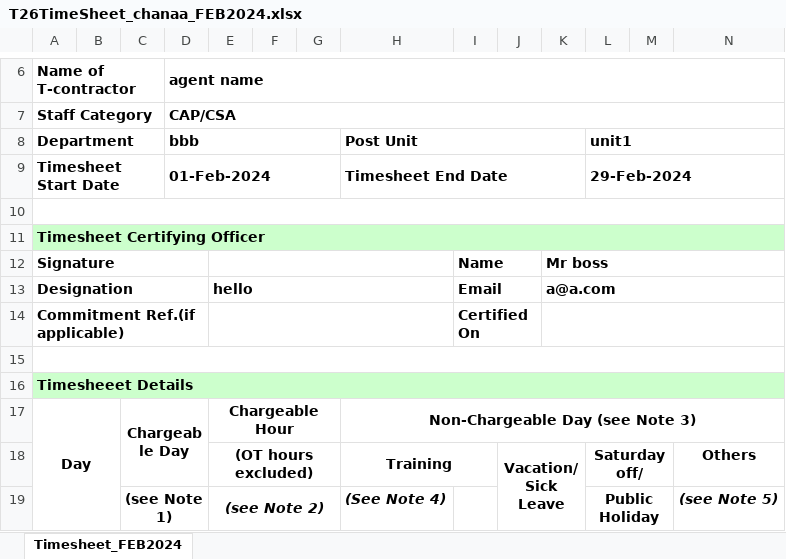
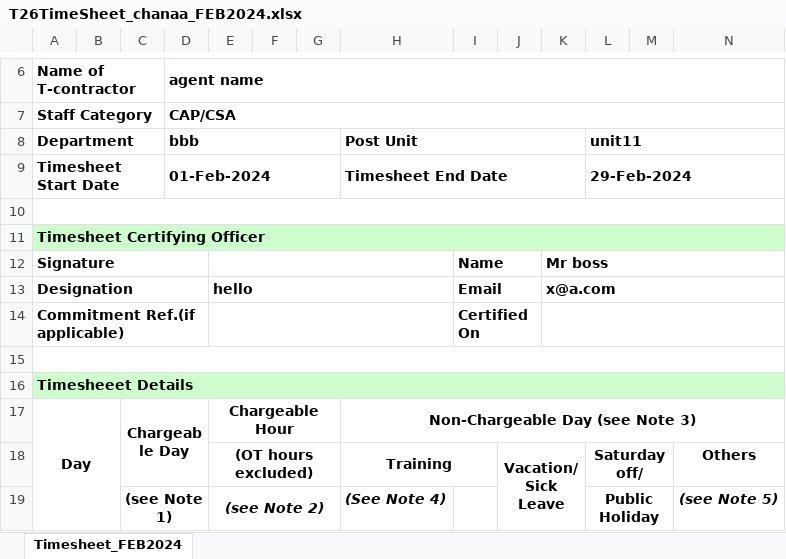
Before and after one commit to raychunghk/TCon360, an Excel workbook: timesheet/T26TimeSheet_chanaa_FEB2024.xlsx, sheet Timesheet_FEB2024, drawn as a sheet; only a part is shown, gaps mark what is left out; values as stored, in another font and other column widths than the file's, no borders; the diff names each change by its address in the sheet, - before the commit and + after, or states it on an @@ line.

```diff
--- a/timesheet/T26TimeSheet_chanaa_FEB2024.xlsx (sheet Timesheet_FEB2024)
+++ b/timesheet/T26TimeSheet_chanaa_FEB2024.xlsx (sheet Timesheet_FEB2024)
-L8: unit1
+L8: unit11
-K13: a@a.com
+K13: x@a.com
```
Also changed, not shown: 22 other files.
